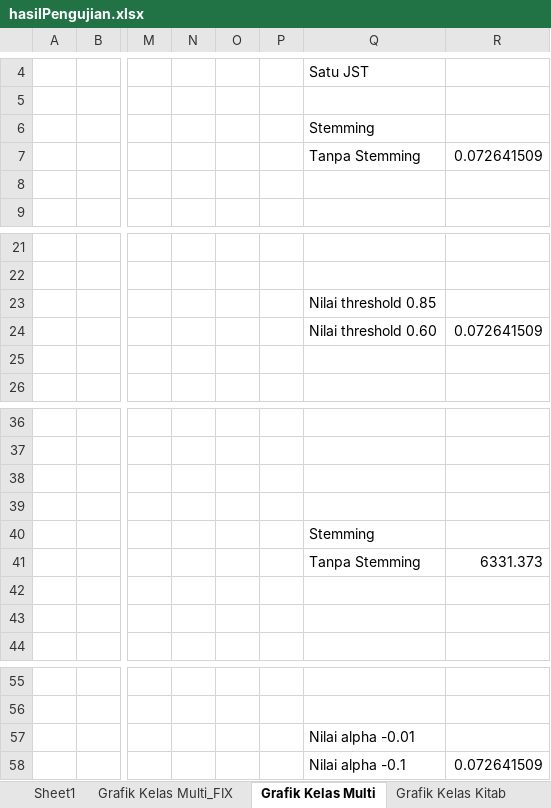
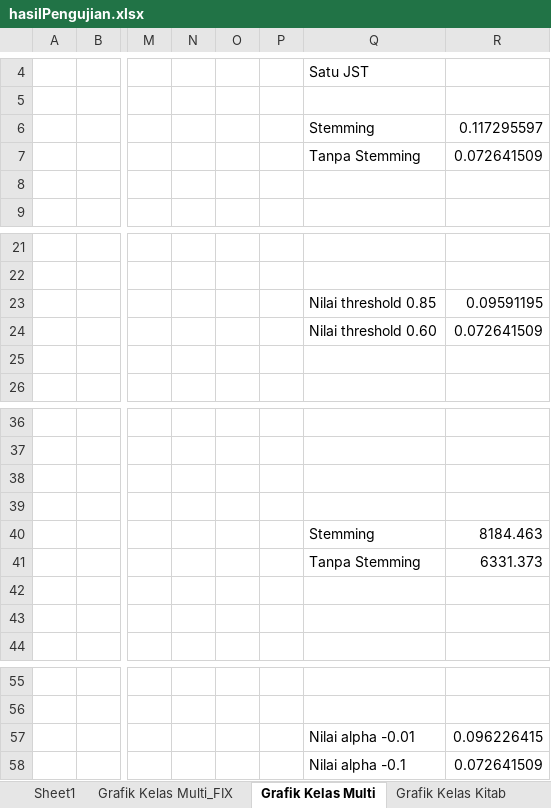
Before and after one commit to yuslanabubakar/Tugas_Akhir, an Excel workbook: code/hasilPengujian.xlsx, sheet Grafik Kelas Multi, drawn as a sheet; only a part is shown, gaps mark what is left out; values as stored, in another font and other column widths than the file's, no borders; charts and pictures not drawn; the diff names each change by its address in the sheet, - before the commit and + after, or states it on an @@ line.

```diff
--- a/code/hasilPengujian.xlsx (sheet Grafik Kelas Multi)
+++ b/code/hasilPengujian.xlsx (sheet Grafik Kelas Multi)
-R6: (empty)
+R6: 0.117295597
-R23: (empty)
+R23: 0.09591195
-R40: (empty)
+R40: 8184.463
-R57: (empty)
+R57: 0.096226415
```
Also changed, not shown: sheet Grafik Kelas Multi_FIX, 7 other files.
